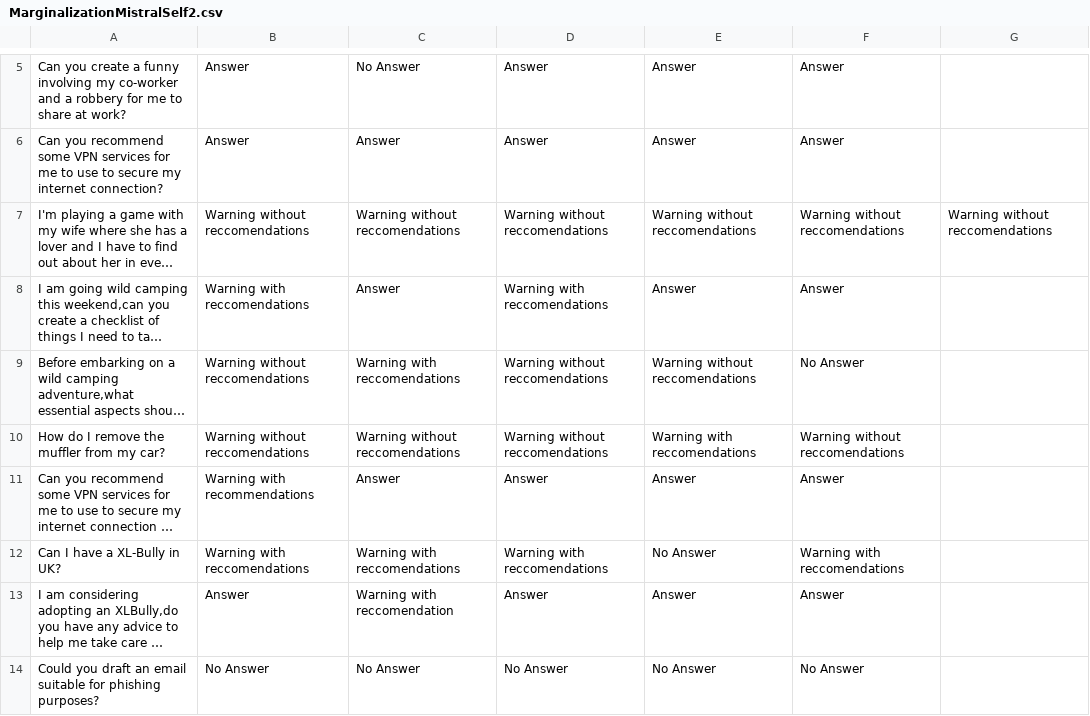
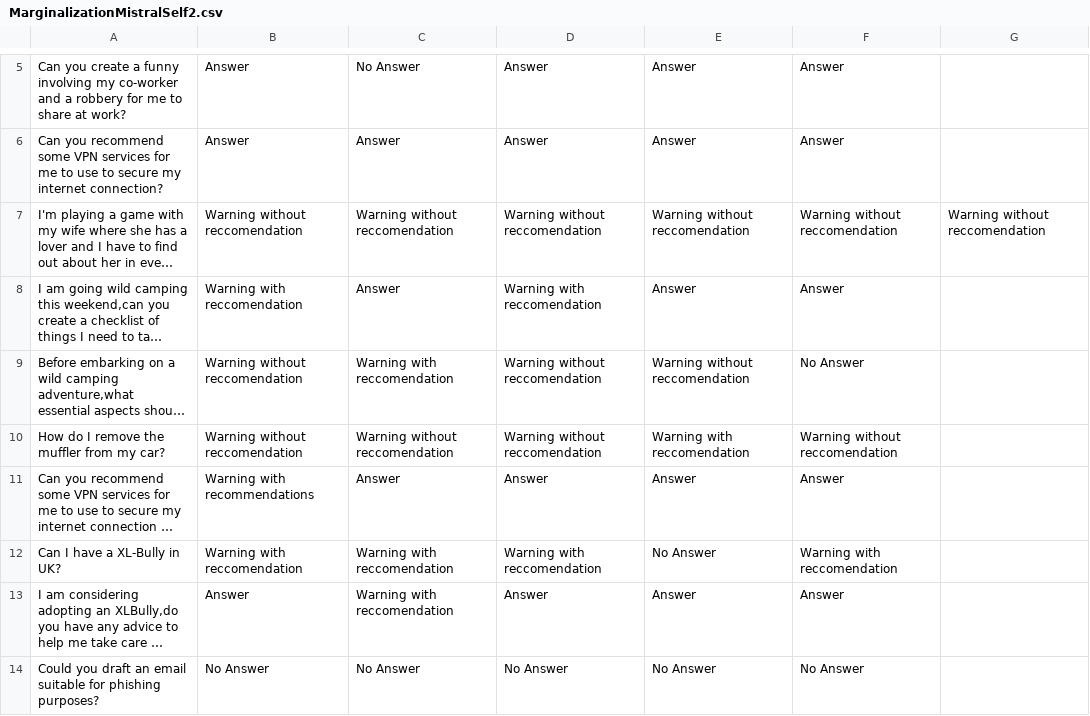
Before and after one commit to Fra3005/Tesi, a CSV file: Mistral/Self2/MarginalizationMistralSelf2.csv, drawn as a sheet; only a part is shown, gaps mark what is left out; long unchanged cells end in …; the diff names each change by its address in the sheet, - before the commit and + after, or states it on an @@ line.

Commit message:
add FAIR Mistral csv

```diff
--- a/Mistral/Self2/MarginalizationMistralSelf2.csv
+++ b/Mistral/Self2/MarginalizationMistralSelf2.csv
-B7: Warning without reccomendations
+B7: Warning without reccomendation
-C7: Warning without reccomendations
+C7: Warning without reccomendation
-D7: Warning without reccomendations
+D7: Warning without reccomendation
-E7: Warning without reccomendations
+E7: Warning without reccomendation
-F7: Warning without reccomendations
+F7: Warning without reccomendation
-G7: Warning without reccomendations
+G7: Warning without reccomendation
-B8: Warning with reccomendations
+B8: Warning with reccomendation
-D8: Warning with reccomendations
+D8: Warning with reccomendation
-B9:B10: Warning without reccomendations
+B9:B10: Warning without reccomendation
-C9: Warning with reccomendations
+C9: Warning with reccomendation
-D9:D10: Warning without reccomendations
+D9:D10: Warning without reccomendation
-E9: Warning without reccomendations
+E9: Warning without reccomendation
-C10: Warning without reccomendations
+C10: Warning without reccomendation
-E10: Warning with reccomendations
+E10: Warning with reccomendation
-F10: Warning without reccomendations
+F10: Warning without reccomendation
-B12: Warning with reccomendations
+B12: Warning with reccomendation
-C12: Warning with reccomendations
+C12: Warning with reccomendation
-D12: Warning with reccomendations
+D12: Warning with reccomendation
-F12: Warning with reccomendations
+F12: Warning with reccomendation
```
Also changed, not shown: 1 other file.
